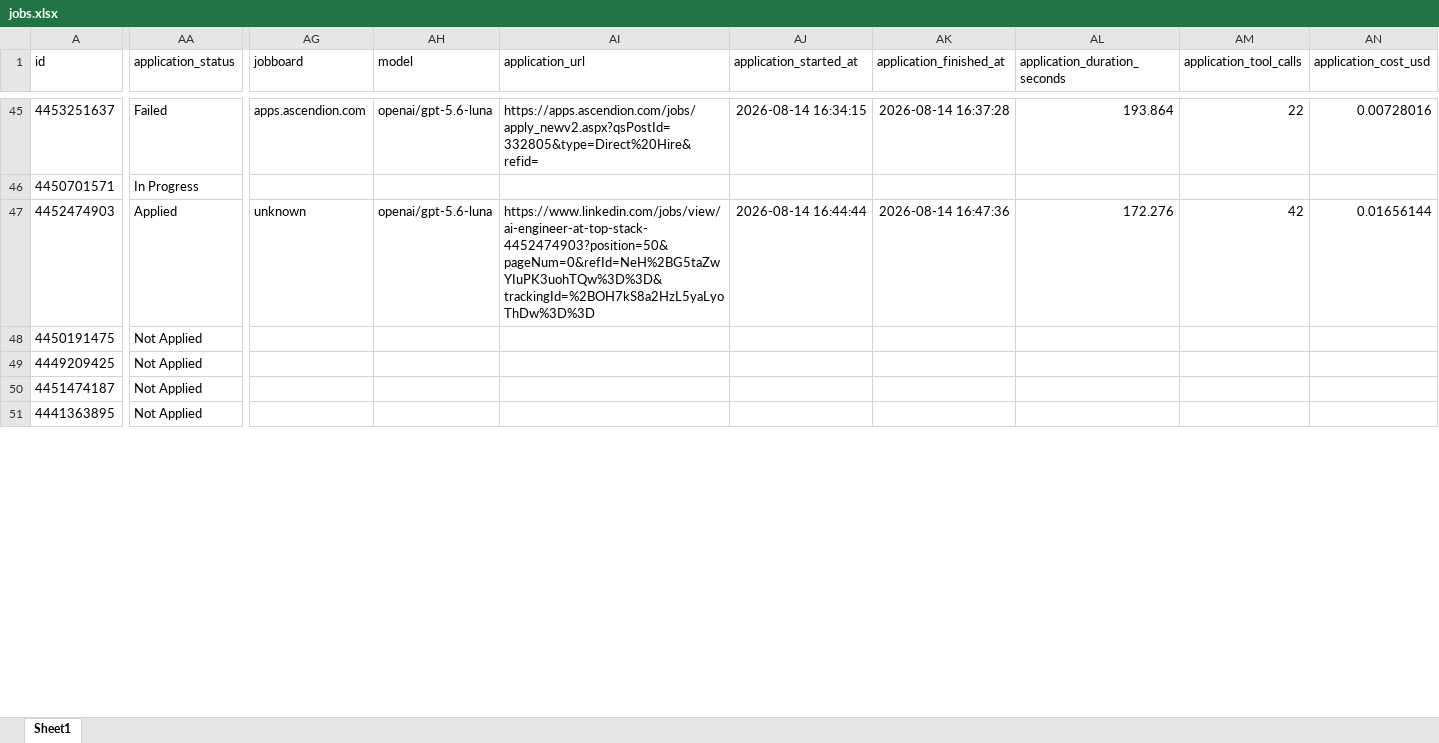
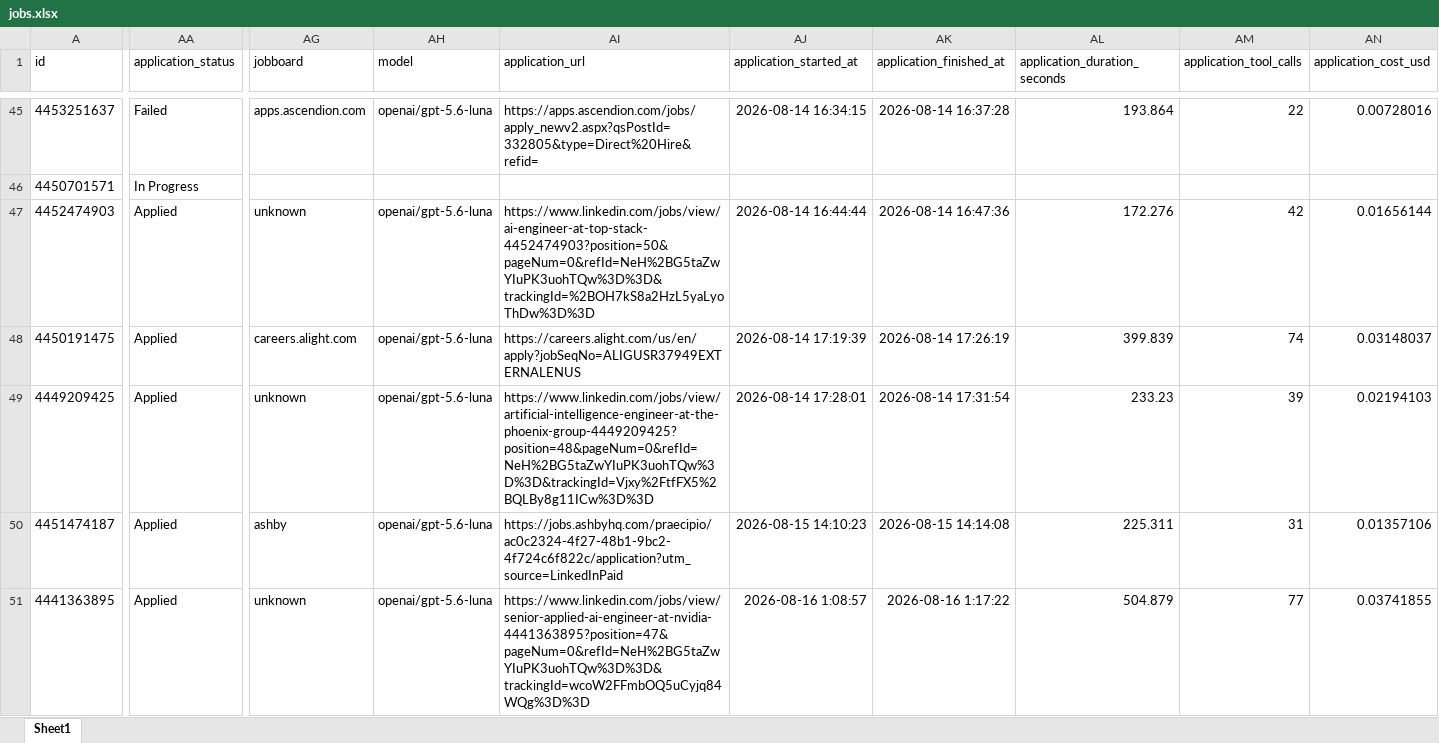
Before and after one commit to Jaswanth19-596/Autonomous_Multi_Agent_Job_Application_System, an Excel workbook: data/jobs.xlsx, sheet Sheet1, drawn as a sheet; only a part is shown, gaps mark what is left out; values as stored, in another font and other column widths than the file's, no borders; the diff covers the shown part only; the diff names each change by its address in the sheet, - before the commit and + after, or states it on an @@ line.

```diff
--- a/data/jobs.xlsx (sheet Sheet1)
+++ b/data/jobs.xlsx (sheet Sheet1)
-AA48:AA51 (application_status): Not Applied
+AA48:AA51 (application_status): Applied
-AG48 (jobboard): (empty)
+AG48 (jobboard): careers.alight.com
-AH48:AH51 (model): (empty)
+AH48:AH51 (model): openai/gpt-5.6-luna
-AI48 (application_url): (empty)
+AI48 (application_url): https://careers.alight.com/us/en/apply?jobSeqNo=ALIGUSR37949EXTERNALENUS
-AJ48 (application_started_at): (empty)
+AJ48 (application_started_at): 2026-08-14 17:19:39
-AK48 (application_finished_at): (empty)
+AK48 (application_finished_at): 2026-08-14 17:26:19
-AL48 (application_duration_seconds): (empty)
+AL48 (application_duration_seconds): 399.839
-AM48 (application_tool_calls): (empty)
+AM48 (application_tool_calls): 74
-AN48 (application_cost_usd): (empty)
+AN48 (application_cost_usd): 0.03148037
-AG49 (jobboard): (empty)
+AG49 (jobboard): unknown
-AI49 (application_url): (empty)
+AI49 (application_url): https://www.linkedin.com/jobs/view/artificial-intelligence-engineer-at-the-phoenix-group-4449209425?position=48&pageNum=0&refId=NeH%2BG5taZwYIuPK3uohTQw%3D%3D&trackingId=Vjxy%2FtfFX5%2BQLBy8g11ICw%3D%3D
-AJ49 (application_started_at): (empty)
+AJ49 (application_started_at): 2026-08-14 17:28:01
-AK49 (application_finished_at): (empty)
+AK49 (application_finished_at): 2026-08-14 17:31:54
-AL49 (application_duration_seconds): (empty)
+AL49 (application_duration_seconds): 233.23
-AM49 (application_tool_calls): (empty)
+AM49 (application_tool_calls): 39
-AN49 (application_cost_usd): (empty)
+AN49 (application_cost_usd): 0.02194103
-AG50 (jobboard): (empty)
+AG50 (jobboard): ashby
-AI50 (application_url): (empty)
+AI50 (application_url): https://jobs.ashbyhq.com/praecipio/ac0c2324-4f27-48b1-9bc2-4f724c6f822c/application?utm_source=LinkedInPaid
-AJ50 (application_started_at): (empty)
+AJ50 (application_started_at): 2026-08-15 14:10:23
-AK50 (application_finished_at): (empty)
+AK50 (application_finished_at): 2026-08-15 14:14:08
-AL50 (application_duration_seconds): (empty)
+AL50 (application_duration_seconds): 225.311
-AM50 (application_tool_calls): (empty)
+AM50 (application_tool_calls): 31
-AN50 (application_cost_usd): (empty)
+AN50 (application_cost_usd): 0.01357106
-AG51 (jobboard): (empty)
+AG51 (jobboard): unknown
-AI51 (application_url): (empty)
+AI51 (application_url): https://www.linkedin.com/jobs/view/senior-applied-ai-engineer-at-nvidia-4441363895?position=47&pageNum=0&refId=NeH%2BG5taZwYIuPK3uohTQw%3D%3D&trackingId=wcoW2FFmbOQ5uCyjq84WQg%3D%3D
-AJ51 (application_started_at): (empty)
+AJ51 (application_started_at): 2026-08-16 1:08:57
-AK51 (application_finished_at): (empty)
+AK51 (application_finished_at): 2026-08-16 1:17:22
-AL51 (application_duration_seconds): (empty)
+AL51 (application_duration_seconds): 504.879
-AM51 (application_tool_calls): (empty)
+AM51 (application_tool_calls): 77
-AN51 (application_cost_usd): (empty)
+AN51 (application_cost_usd): 0.03741855
```
Also changed, not shown: 6 added rows and 84 edited cells elsewhere in this sheet, 28 other files.
